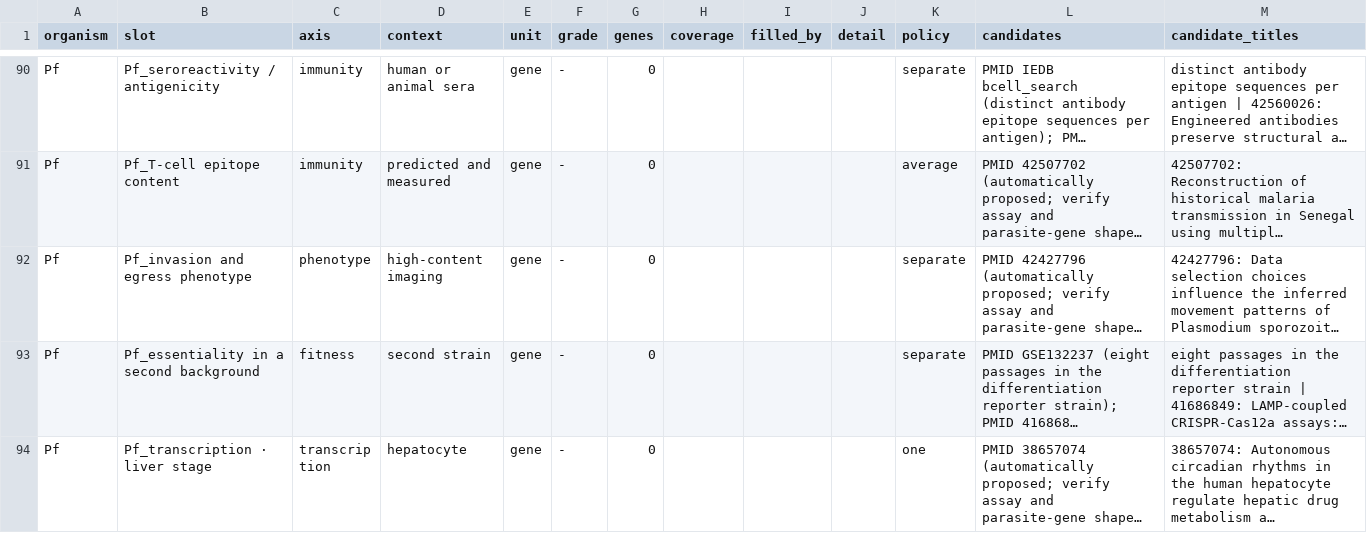
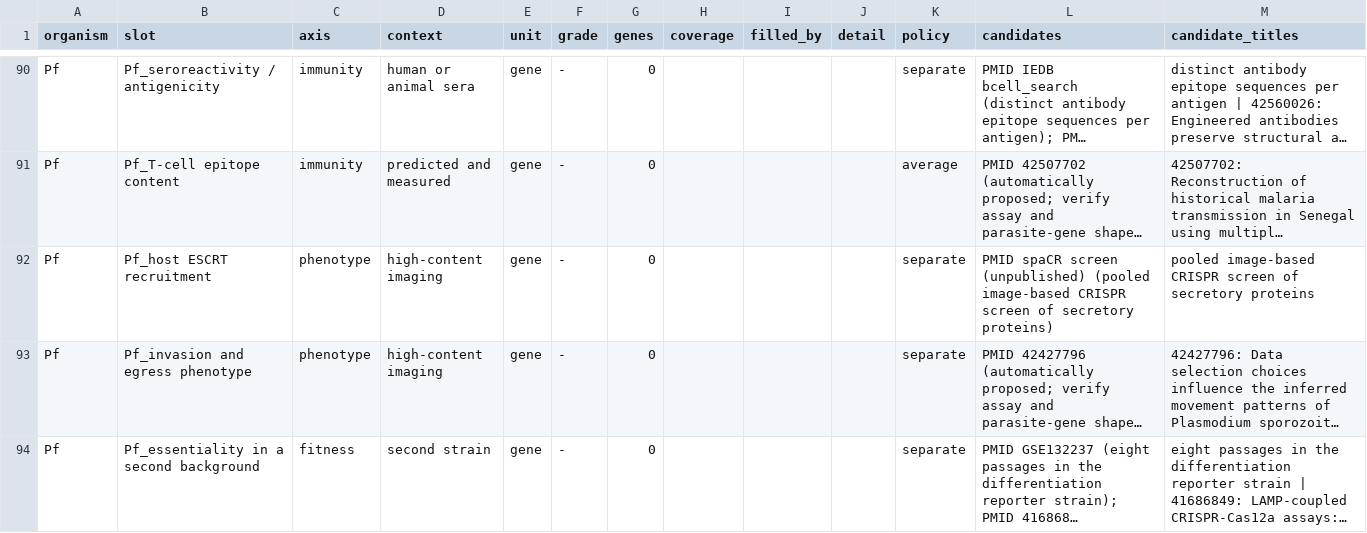
Before and after one commit to EinarOlafsson/starplast, a CSV file: instructions/done/31_slots_plasmodium.csv, drawn as a sheet; only a part is shown, gaps mark what is left out; the shorter side is filled out with more unchanged rows; long unchanged cells end in …; the diff names each change by its address in the sheet, - before the commit and + after, or states it on an @@ line.

```diff
--- a/instructions/done/31_slots_plasmodium.csv
+++ b/instructions/done/31_slots_plasmodium.csv
+row 92: Pf | Pf_host ESCRT recruitment | phenotype | high-content imaging | gene | - | 0 |  |  |  | separate | PMID spaCR screen (unpublished) (pooled image-based CRISPR screen of secretory proteins) | pooled image-based CRISPR screen of secretory proteins
```
Also changed, not shown: instructions/done/31_slots.csv, instructions/done/31_slots_toxoplasma.csv, 17 other files.
